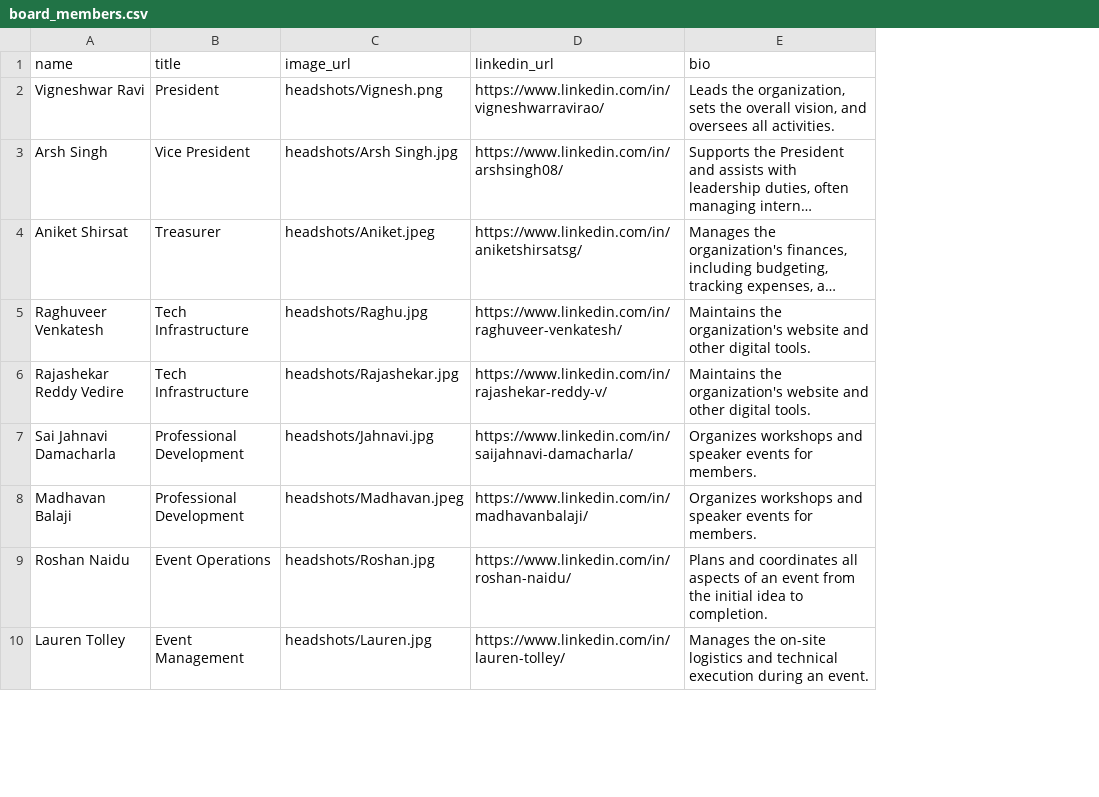
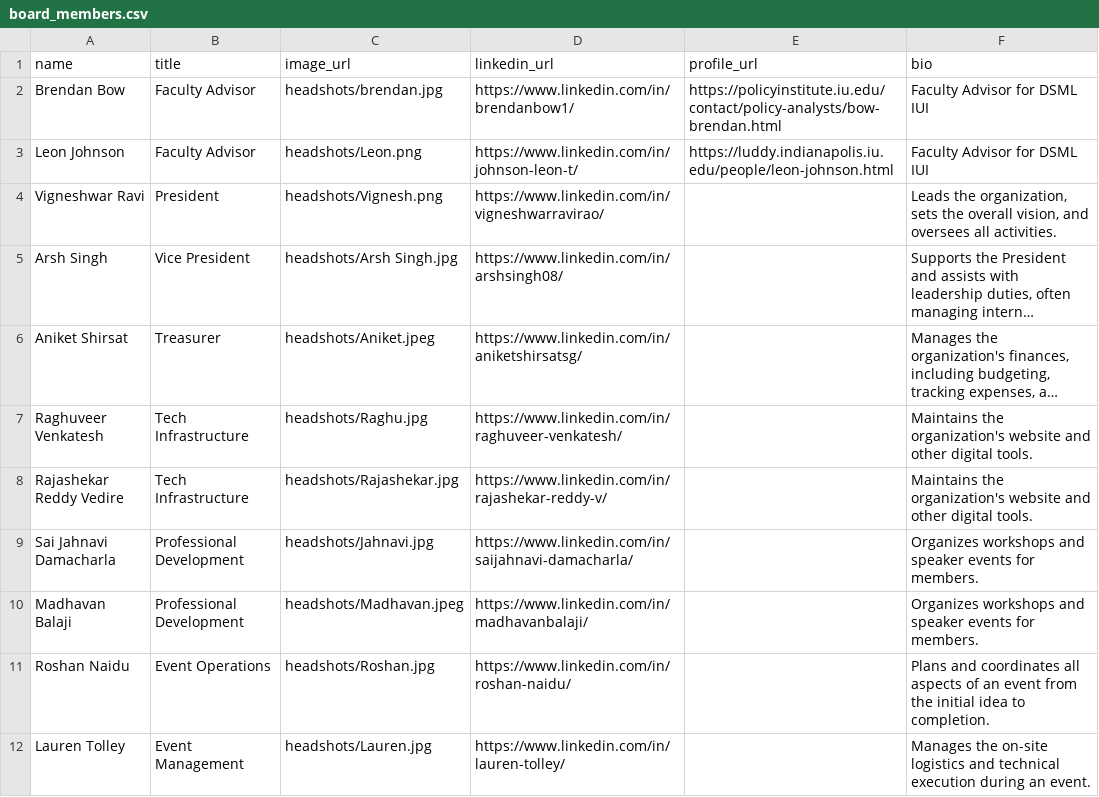
Before and after one commit to DSMLIUI/home, a CSV file: public/data/board_members.csv, drawn as a sheet; only a part is shown; long unchanged cells end in …; addresses are those after the commit; the diff names each change by its address in the sheet, - before the commit and + after, or states it on an @@ line.

Commit message:
refactoring the UI of the website and adding faculty to the board page

```diff
--- a/public/data/board_members.csv
+++ b/public/data/board_members.csv
+column E (profile_url), empty
+row 2: Brendan Bow | Faculty Advisor | headshots/brendan.jpg | https://www.linkedin.com/in/brendanbow1/ | https://policyinstitute.iu.edu/contact/policy-analysts/bow-brendan.html | Faculty Advisor for DSML IUI
+row 3: Leon Johnson | Faculty Advisor | headshots/Leon.png | https://www.linkedin.com/in/johnson-leon-t/ | https://luddy.indianapolis.iu.edu/people/leon-johnson.html | Faculty Advisor for DSML IUI
```
Also changed, not shown: 15 other files.
